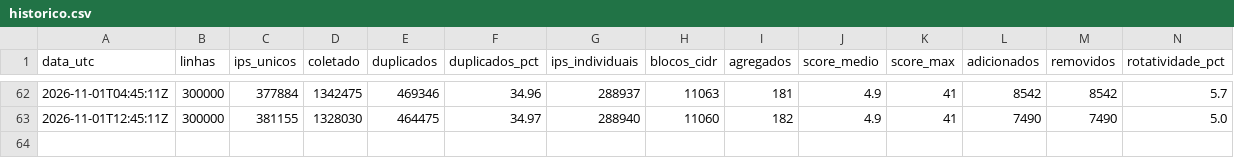
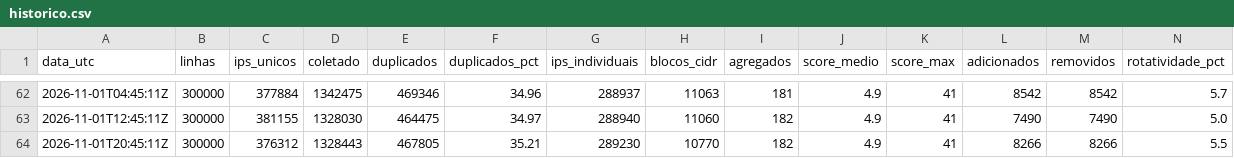
Before and after one commit to marciosx/IpThreatDrop, a CSV file: historico.csv, drawn as a sheet; only a part is shown, gaps mark what is left out; rows hold the shown columns only; the diff names each change by its address in the sheet, - before the commit and + after, or states it on an @@ line.

```diff
--- a/historico.csv
+++ b/historico.csv
+row 64: 2026-11-01T20:45:11Z | 300000 | 376312 | 1328443 | 467805 | 35.21 | 289230 | 10770 | 182 | 4.9 | 41 | 8266 | 8266 | 5.5
```
Also changed, not shown: 3 other files.
